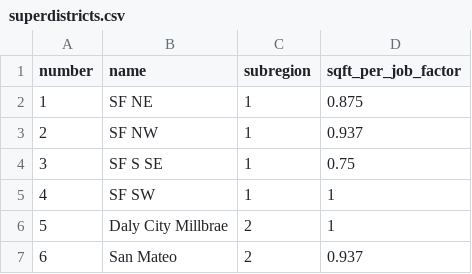
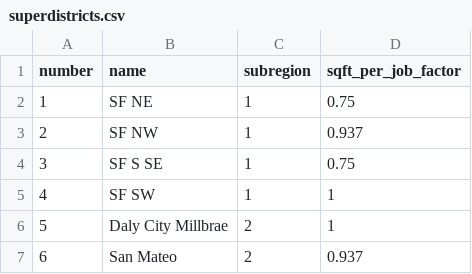
Before and after one commit to UDST/bayarea_urbansim, a CSV file: data/superdistricts.csv, drawn as a sheet; only a part is shown.

Commit message:
ch sf sqft

```diff
--- a/data/superdistricts.csv
+++ b/data/superdistricts.csv
@@ -1,3 +1,3 @@
 number,name,subregion,sqft_per_job_factor
-1,SF NE,1,0.875
+1,SF NE,1,0.75
 2,SF NW,1,0.937
```
